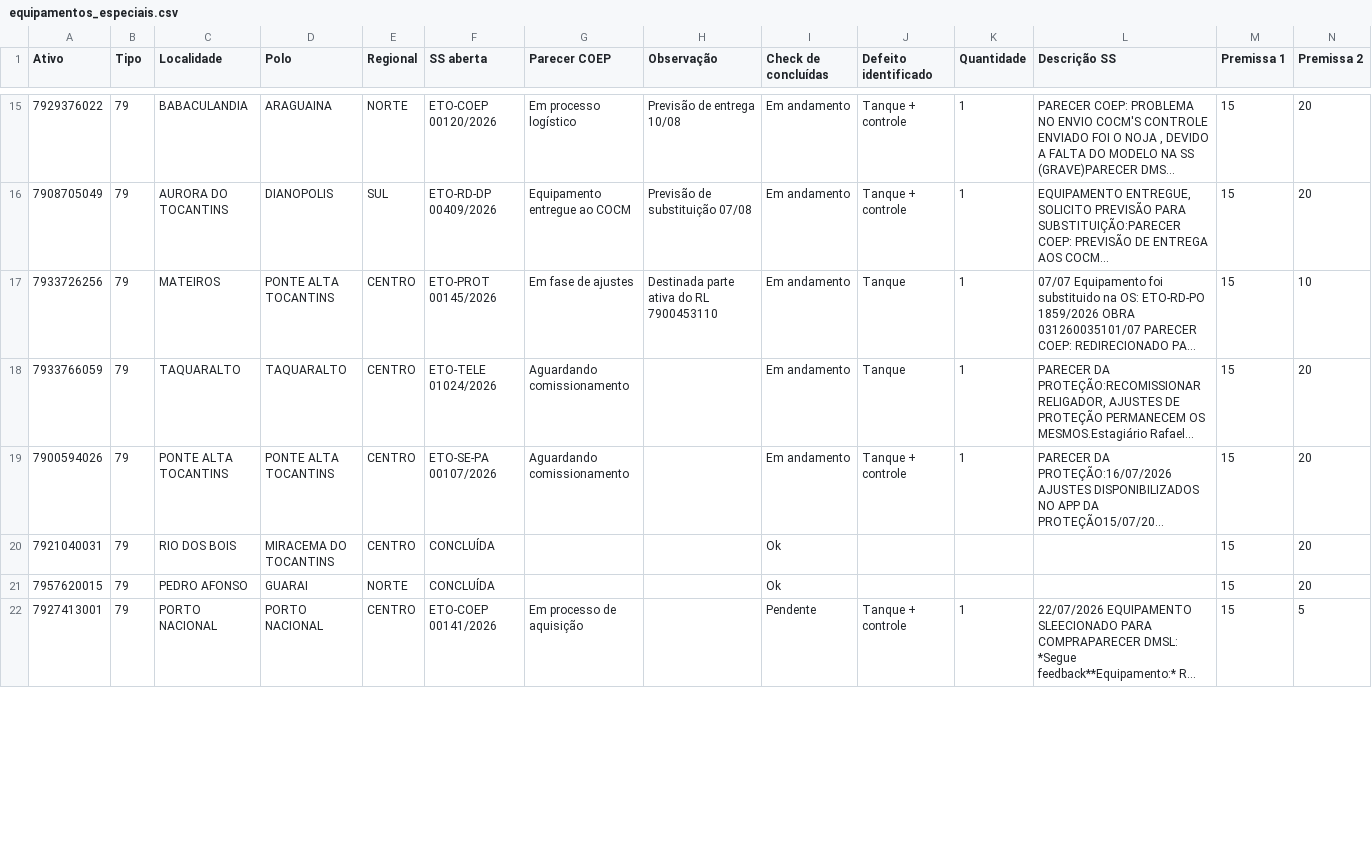
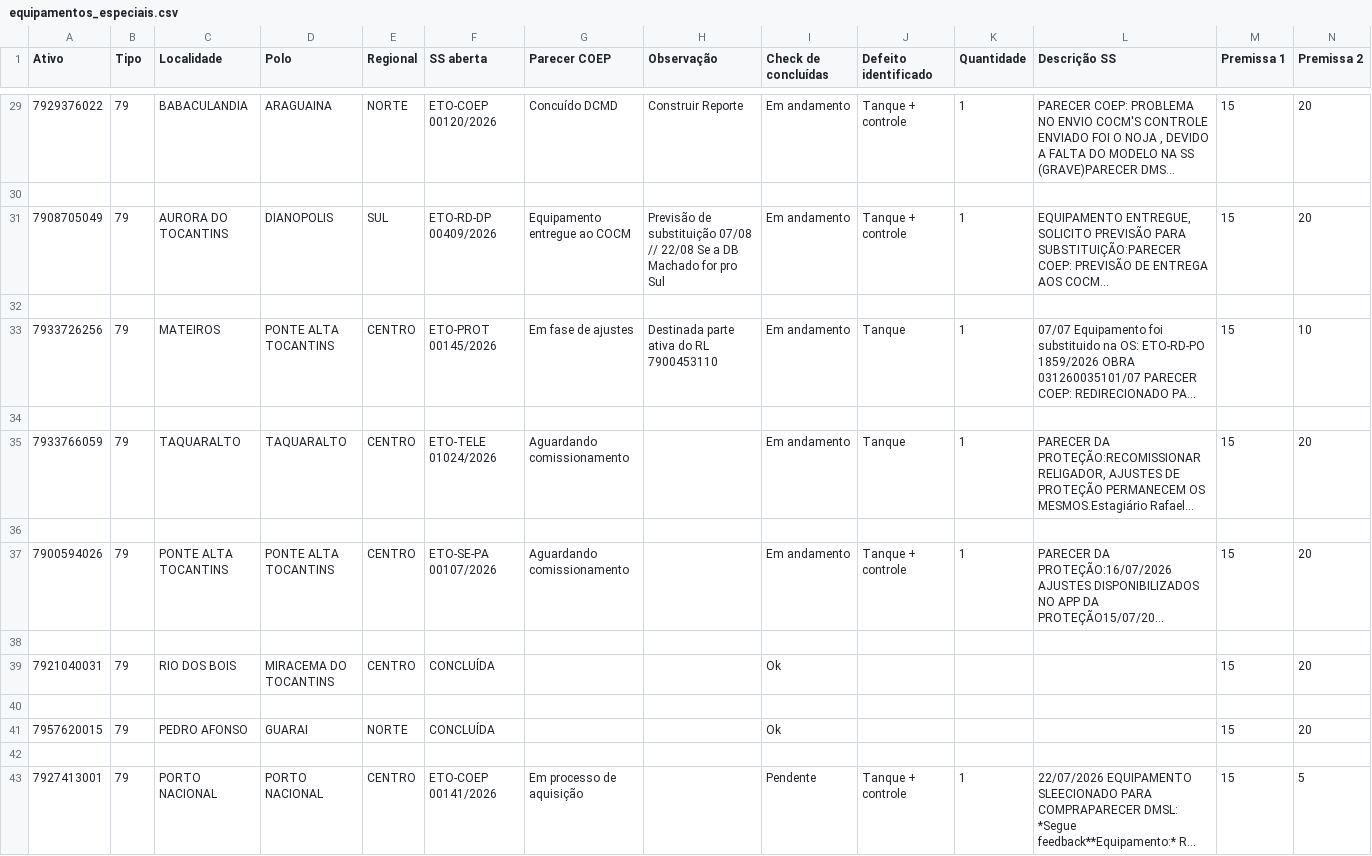
Before and after one commit to LGRSV/vera-pc, a CSV file: data/raw/equipamentos_especiais.csv, drawn as a sheet; only a part is shown, gaps mark what is left out; long unchanged cells end in …; addresses are those after the commit; rows hold the shown columns only; the diff covers the shown part only; the diff names each change by its address in the sheet, - before the commit and + after, or states it on an @@ line.

```diff
--- a/data/raw/equipamentos_especiais.csv
+++ b/data/raw/equipamentos_especiais.csv
-G29 (Parecer COEP): Em processo logístico
+G29 (Parecer COEP): Concuído DCMD
-H29 (Observação): Previsão de entrega 10/08
+H29 (Observação): Construir Reporte
+row 30: (empty)
-H31 (Observação): …substituição 07/08
+H31 (Observação): …substituição 07/08 // 22/08 Se a DB Machado for pro Sul
+row 32: (empty)
+row 34: (empty)
+row 36: (empty)
+row 38: (empty)
+row 40: (empty)
+row 42: (empty)
```
Also changed, not shown: 122 added rows and 39 edited cells elsewhere in this file, 9 other files.
